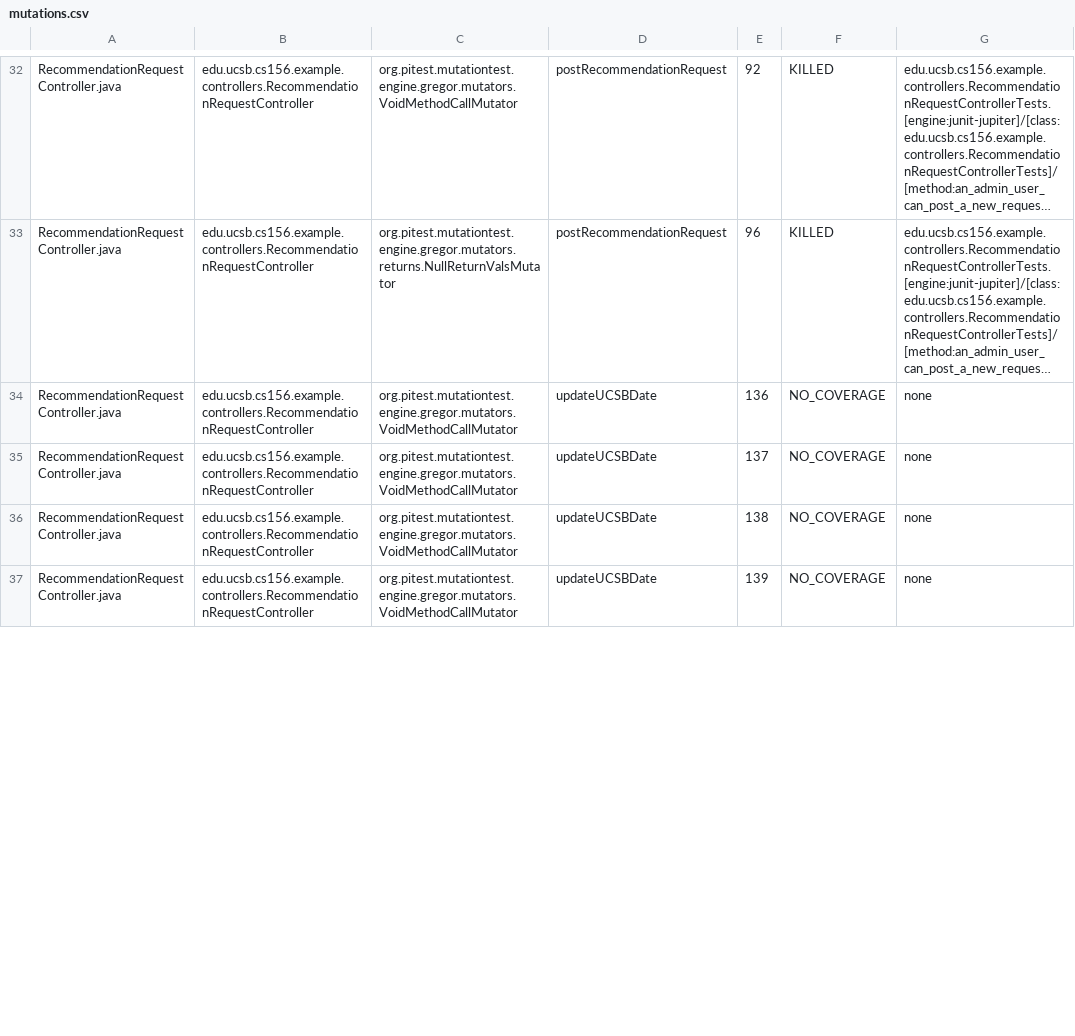
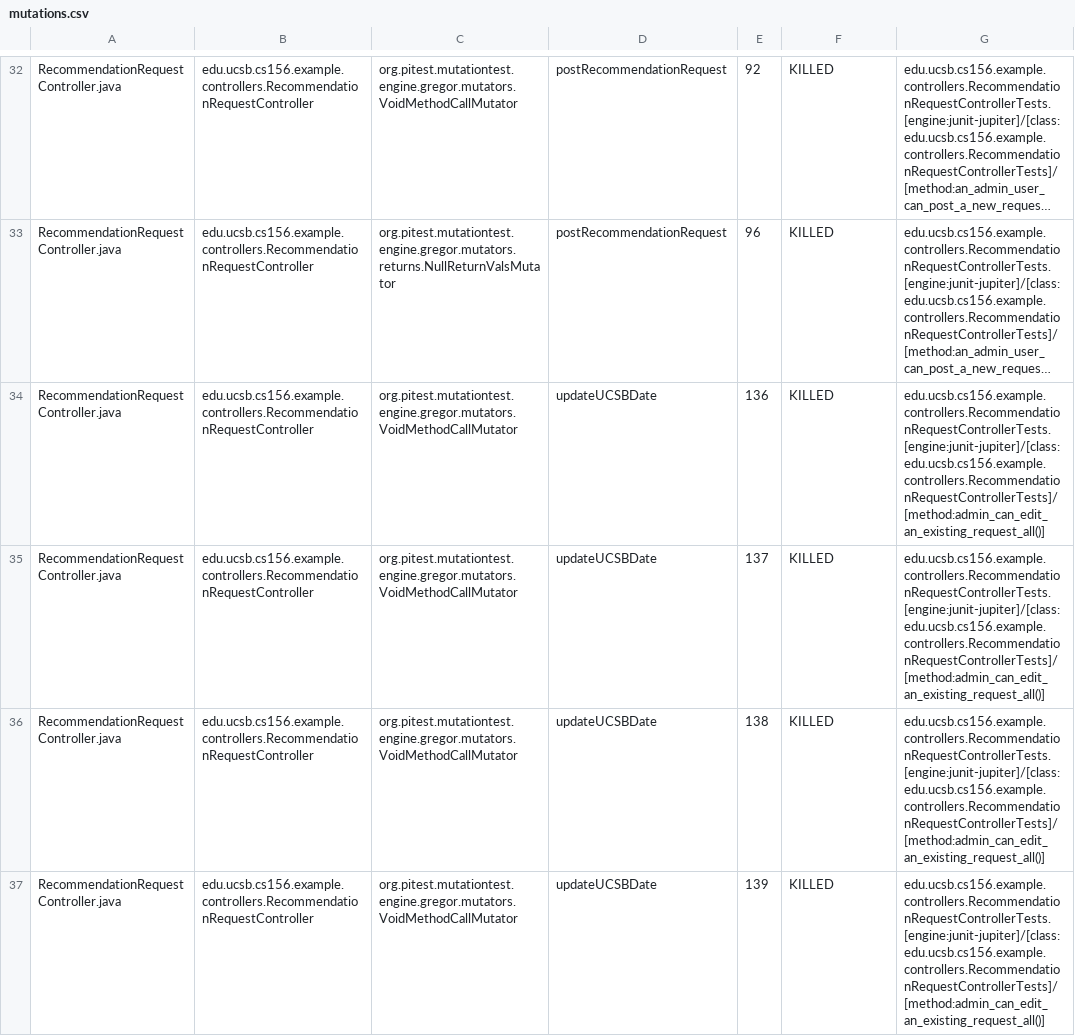
Before and after one commit to ucsb-cs156-f25/team01-f25-05, a CSV file: prs/61/pitest/mutations.csv, drawn as a sheet; only a part is shown, gaps mark what is left out; long unchanged cells end in …; the diff covers the shown part only; the diff names each change by its address in the sheet, - before the commit and + after, or states it on an @@ line.

Commit message:
Deploying to gh-pages from @ ucsb-cs156-f25/team01-f25-05@b000fff93b2a5d640a4214be9968097fc62b7fa5 🚀

```diff
--- a/prs/61/pitest/mutations.csv
+++ b/prs/61/pitest/mutations.csv
-F34:F37: NO_COVERAGE
+F34:F37: KILLED
-G34:G37: none
+G34:G37: edu.ucsb.cs156.example.controllers.RecommendationRequestControllerTests.[engine:junit-jupiter]/[class:edu.ucsb.cs156.example.controllers.RecommendationRequestControllerTests]/[method:admin_can_edit_an_existing_request_all()]
```
Also changed, not shown: 9 edited cells elsewhere in this file, 19 other files.
